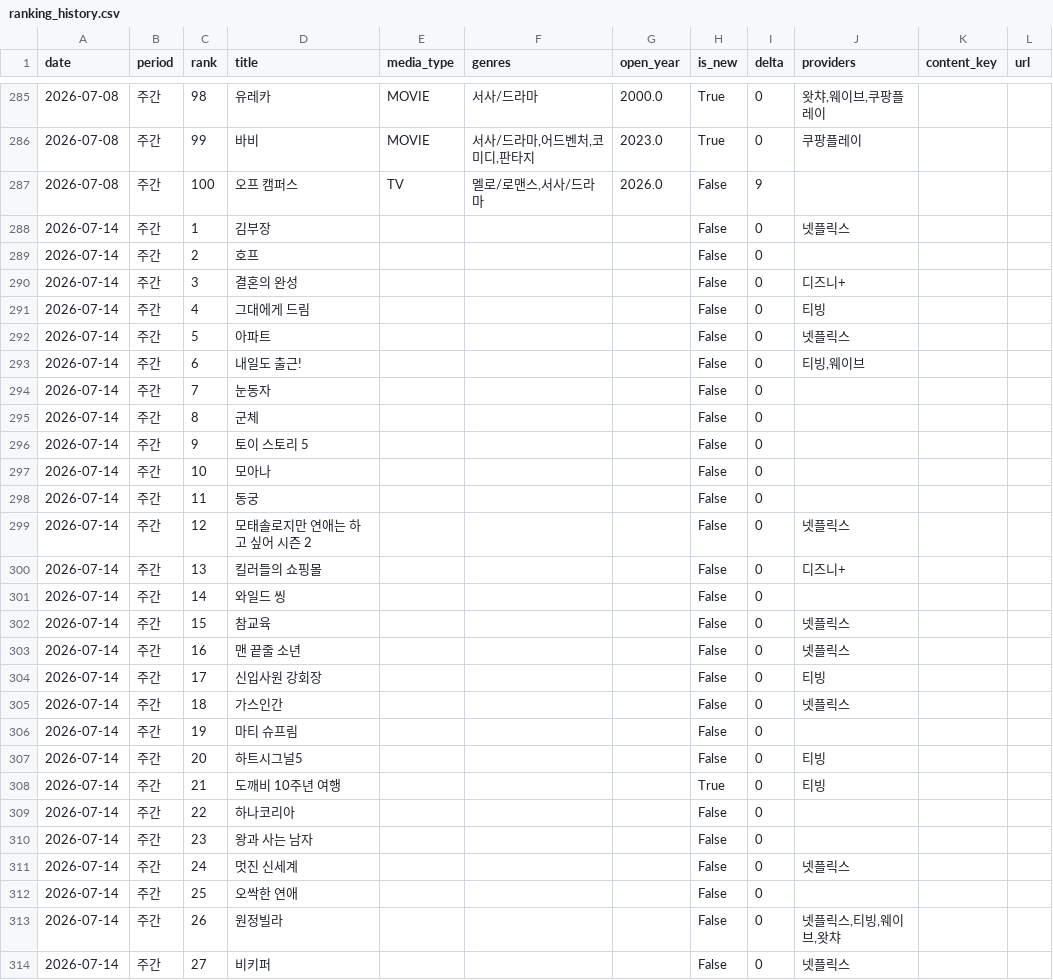
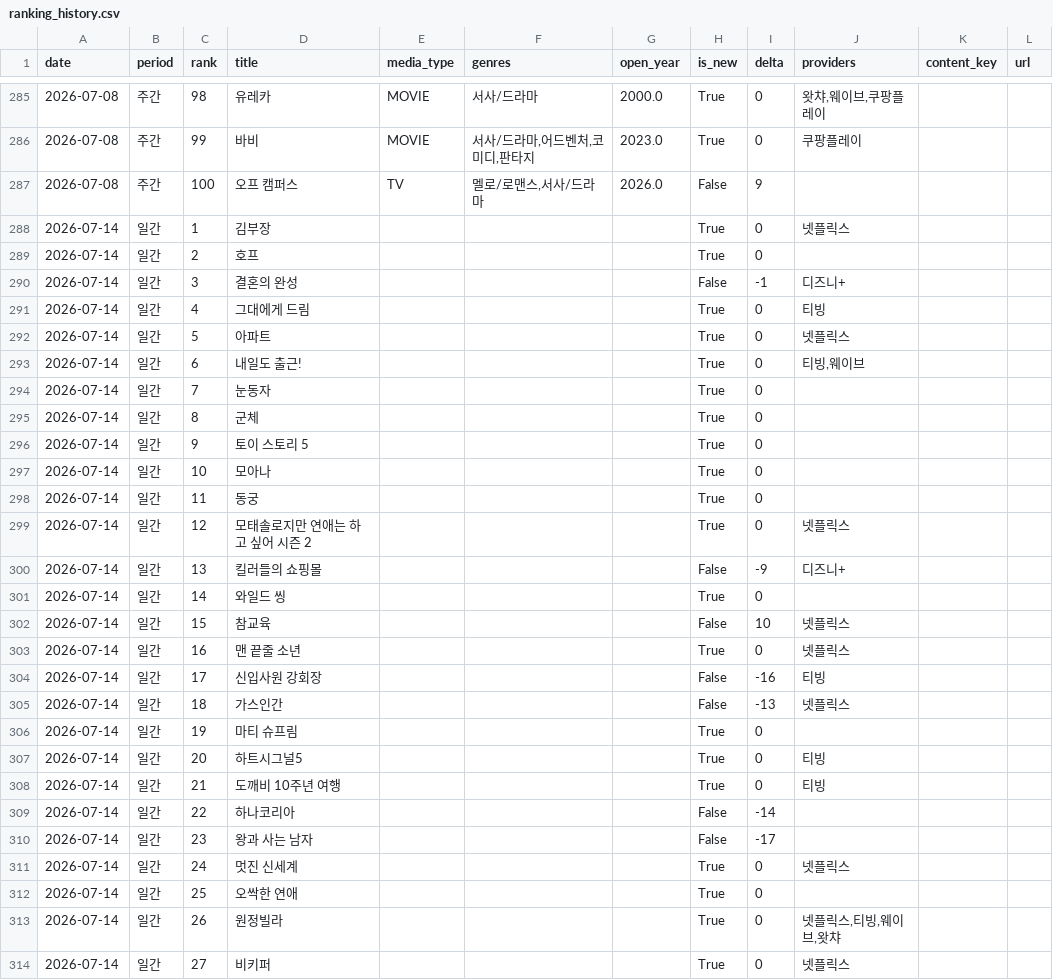
Before and after one commit to cig7624-art/kino-ranking, a CSV file: ranking_history.csv, drawn as a sheet; only a part is shown, gaps mark what is left out; the diff covers the shown part only.

```diff
--- a/ranking_history.csv
+++ b/ranking_history.csv
@@ -287,28 +287,28 @@
 2026-07-08,주간,100,오프 캠퍼스,TV,"멜로/로맨스,서사/드라마",2026.0,False,9,,,
-2026-07-14,주간,1,김부장,,,,False,0,넷플릭스,,
-2026-07-14,주간,2,호프,,,,False,0,,,
-2026-07-14,주간,3,결혼의 완성,,,,False,0,디즈니+,,
-2026-07-14,주간,4,그대에게 드림,,,,False,0,티빙,,
-2026-07-14,주간,5,아파트,,,,False,0,넷플릭스,,
-2026-07-14,주간,6,내일도 출근!,,,,False,0,"티빙,웨이브",,
-2026-07-14,주간,7,눈동자,,,,False,0,,,
-2026-07-14,주간,8,군체,,,,False,0,,,
-2026-07-14,주간,9,토이 스토리 5,,,,False,0,,,
-2026-07-14,주간,10,모아나,,,,False,0,,,
-2026-07-14,주간,11,동궁,,,,False,0,,,
-2026-07-14,주간,12,모태솔로지만 연애는 하고 싶어 시즌 2,,,,False,0,넷플릭스,,
-2026-07-14,주간,13,킬러들의 쇼핑몰,,,,False,0,디즈니+,,
-2026-07-14,주간,14,와일드 씽,,,,False,0,,,
-2026-07-14,주간,15,참교육,,,,False,0,넷플릭스,,
-2026-07-14,주간,16,맨 끝줄 소년,,,,False,0,넷플릭스,,
-2026-07-14,주간,17,신입사원 강회장,,,,False,0,티빙,,
-2026-07-14,주간,18,가스인간,,,,False,0,넷플릭스,,
-2026-07-14,주간,19,마티 슈프림,,,,False,0,,,
-2026-07-14,주간,20,하트시그널5,,,,False,0,티빙,,
-2026-07-14,주간,21,도깨비 10주년 여행,,,,True,0,티빙,,
-2026-07-14,주간,22,하나코리아,,,,False,0,,,
-2026-07-14,주간,23,왕과 사는 남자,,,,False,0,,,
-2026-07-14,주간,24,멋진 신세계,,,,False,0,넷플릭스,,
-2026-07-14,주간,25,오싹한 연애,,,,False,0,,,
-2026-07-14,주간,26,원정빌라,,,,False,0,"넷플릭스,티빙,웨이브,왓챠",,
-2026-07-14,주간,27,비키퍼,,,,False,0,넷플릭스,,
+2026-07-14,일간,1,김부장,,,,True,0,넷플릭스,,
+2026-07-14,일간,2,호프,,,,True,0,,,
+2026-07-14,일간,3,결혼의 완성,,,,False,-1,디즈니+,,
+2026-07-14,일간,4,그대에게 드림,,,,True,0,티빙,,
+2026-07-14,일간,5,아파트,,,,True,0,넷플릭스,,
+2026-07-14,일간,6,내일도 출근!,,,,True,0,"티빙,웨이브",,
+2026-07-14,일간,7,눈동자,,,,True,0,,,
+2026-07-14,일간,8,군체,,,,True,0,,,
+2026-07-14,일간,9,토이 스토리 5,,,,True,0,,,
+2026-07-14,일간,10,모아나,,,,True,0,,,
+2026-07-14,일간,11,동궁,,,,True,0,,,
+2026-07-14,일간,12,모태솔로지만 연애는 하고 싶어 시즌 2,,,,True,0,넷플릭스,,
+2026-07-14,일간,13,킬러들의 쇼핑몰,,,,False,-9,디즈니+,,
+2026-07-14,일간,14,와일드 씽,,,,True,0,,,
+2026-07-14,일간,15,참교육,,,,False,10,넷플릭스,,
+2026-07-14,일간,16,맨 끝줄 소년,,,,True,0,넷플릭스,,
+2026-07-14,일간,17,신입사원 강회장,,,,False,-16,티빙,,
+2026-07-14,일간,18,가스인간,,,,False,-13,넷플릭스,,
+2026-07-14,일간,19,마티 슈프림,,,,True,0,,,
+2026-07-14,일간,20,하트시그널5,,,,True,0,티빙,,
+2026-07-14,일간,21,도깨비 10주년 여행,,,,True,0,티빙,,
+2026-07-14,일간,22,하나코리아,,,,False,-14,,,
+2026-07-14,일간,23,왕과 사는 남자,,,,False,-17,,,
+2026-07-14,일간,24,멋진 신세계,,,,True,0,넷플릭스,,
+2026-07-14,일간,25,오싹한 연애,,,,True,0,,,
+2026-07-14,일간,26,원정빌라,,,,True,0,"넷플릭스,티빙,웨이브,왓챠",,
+2026-07-14,일간,27,비키퍼,,,,True,0,넷플릭스,,
```
Also changed, not shown: 130 edited cells elsewhere in this file, debug_provider_ids.csv.
